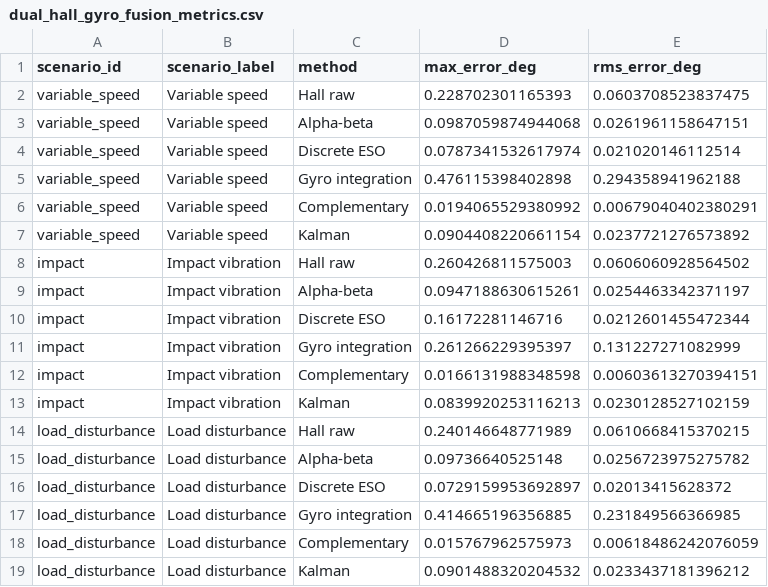
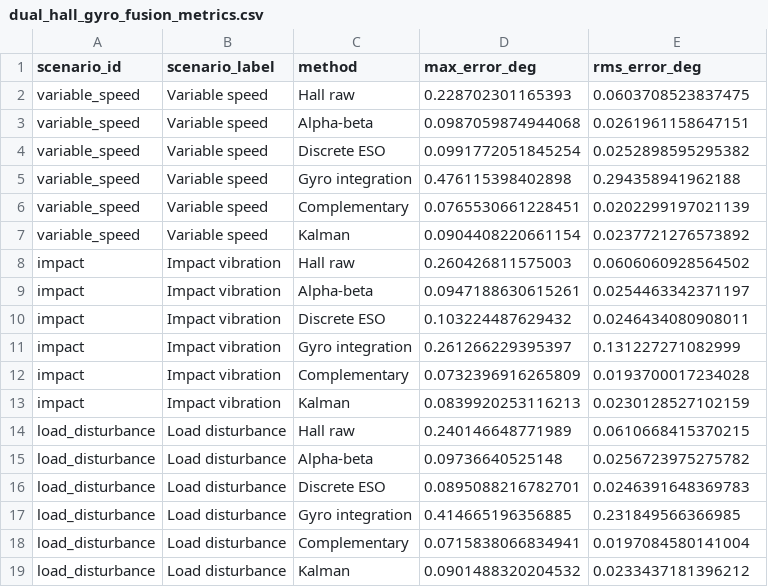
Before and after one commit to Ciri-07/Project-of-a-multi-axis-handheld-gimbal-based-on-BLDC-and-piezoelectric-motors, a CSV file: 线性霍尔传感器/figures/dual_hall_gyro_fusion_metrics.csv, drawn as a sheet.

```diff
--- a/线性霍尔传感器/figures/dual_hall_gyro_fusion_metrics.csv
+++ b/线性霍尔传感器/figures/dual_hall_gyro_fusion_metrics.csv
@@ -3,5 +3,5 @@ variable_speed,Variable speed,Hall raw,0.228702301165393,0.0603708523837475
 variable_speed,Variable speed,Alpha-beta,0.0987059874944068,0.0261961158647151
-variable_speed,Variable speed,Discrete ESO,0.0787341532617974,0.021020146112514
+variable_speed,Variable speed,Discrete ESO,0.0991772051845254,0.0252898595295382
 variable_speed,Variable speed,Gyro integration,0.476115398402898,0.294358941962188
-variable_speed,Variable speed,Complementary,0.0194065529380992,0.00679040402380291
+variable_speed,Variable speed,Complementary,0.0765530661228451,0.0202299197021139
 variable_speed,Variable speed,Kalman,0.0904408220661154,0.0237721276573892
@@ -9,5 +9,5 @@ impact,Impact vibration,Hall raw,0.260426811575003,0.0606060928564502
 impact,Impact vibration,Alpha-beta,0.0947188630615261,0.0254463342371197
-impact,Impact vibration,Discrete ESO,0.16172281146716,0.0212601455472344
+impact,Impact vibration,Discrete ESO,0.103224487629432,0.0246434080908011
 impact,Impact vibration,Gyro integration,0.261266229395397,0.131227271082999
-impact,Impact vibration,Complementary,0.0166131988348598,0.00603613270394151
+impact,Impact vibration,Complementary,0.0732396916265809,0.0193700017234028
 impact,Impact vibration,Kalman,0.0839920253116213,0.0230128527102159
@@ -15,5 +15,5 @@ load_disturbance,Load disturbance,Hall raw,0.240146648771989,0.0610668415370215
 load_disturbance,Load disturbance,Alpha-beta,0.09736640525148,0.0256723975275782
-load_disturbance,Load disturbance,Discrete ESO,0.0729159953692897,0.02013415628372
+load_disturbance,Load disturbance,Discrete ESO,0.0895088216782701,0.0246391648369783
 load_disturbance,Load disturbance,Gyro integration,0.414665196356885,0.231849566366985
-load_disturbance,Load disturbance,Complementary,0.015767962575973,0.00618486242076059
+load_disturbance,Load disturbance,Complementary,0.0715838066834941,0.0197084580141004
 load_disturbance,Load disturbance,Kalman,0.0901488320204532,0.0233437181396212
```
Also changed, not shown: 线性霍尔传感器/figures/dual_hall_dynamic_conditions_metrics.csv, 线性霍尔传感器/figures/dual_hall_eso_bandwidth_sweep.csv, 16 other files.
